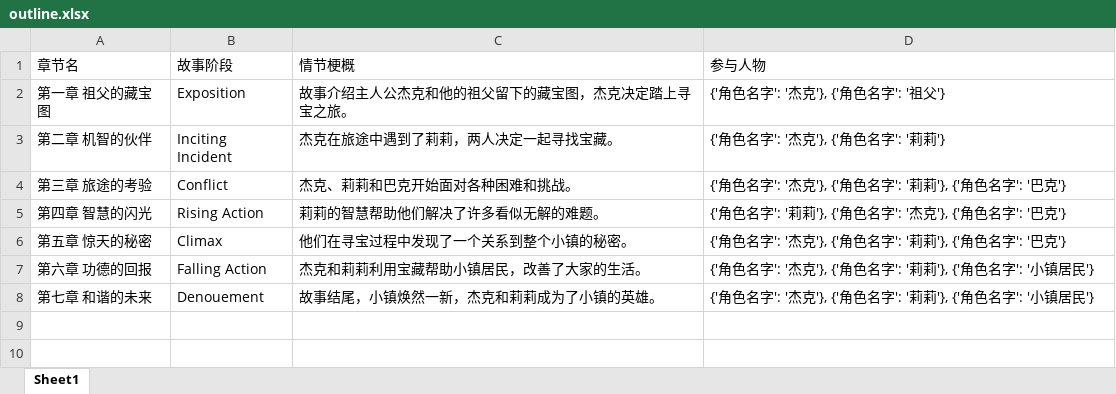
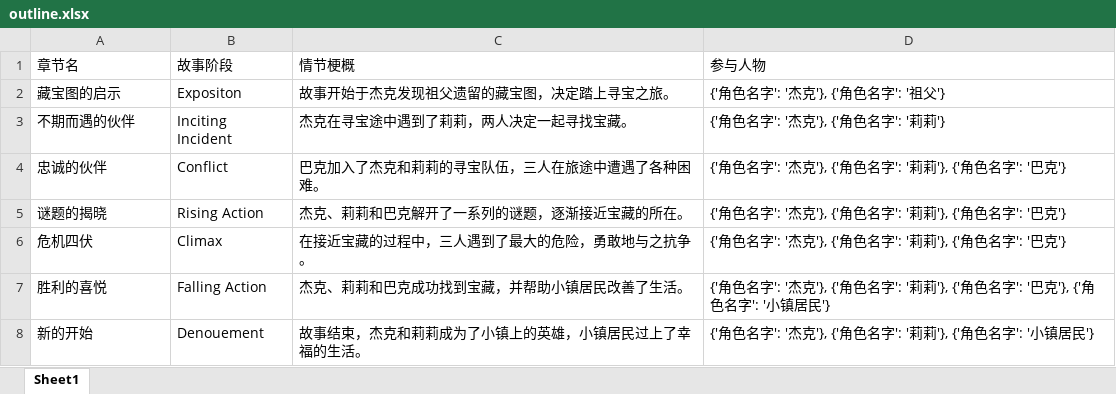
Before and after one commit to daisyinb612/COOPERA, an Excel workbook: back-end/程序/剧本信息/故事大纲/outline.xlsx, sheet Sheet1, drawn as a sheet; values as stored, in another font and other column widths than the file's, no borders; removed rows and columns are numbered as before the commit, all else as after; the diff names each change by its address in the sheet, - before the commit and + after, or states it on an @@ line.

```diff
--- a/back-end/程序/剧本信息/故事大纲/outline.xlsx (sheet Sheet1)
+++ b/back-end/程序/剧本信息/故事大纲/outline.xlsx (sheet Sheet1)
-A2 (章节名): 第一章 祖父的藏宝图
+A2 (章节名): 藏宝图的启示
-B2 (故事阶段): Exposition
+B2 (故事阶段): Expositon
-C2 (情节梗概): 故事介绍主人公杰克和他的祖父留下的藏宝图，杰克决定踏上寻宝之旅。
+C2 (情节梗概): 故事开始于杰克发现祖父遗留的藏宝图，决定踏上寻宝之旅。
-A3 (章节名): 第二章 机智的伙伴
+A3 (章节名): 不期而遇的伙伴
-C3 (情节梗概): 杰克在旅途中遇到了莉莉，两人决定一起寻找宝藏。
+C3 (情节梗概): 杰克在寻宝途中遇到了莉莉，两人决定一起寻找宝藏。
-A4 (章节名): 第三章 旅途的考验
+A4 (章节名): 忠诚的伙伴
-C4 (情节梗概): 杰克、莉莉和巴克开始面对各种困难和挑战。
+C4 (情节梗概): 巴克加入了杰克和莉莉的寻宝队伍，三人在旅途中遭遇了各种困难。
-row 5: 第四章 智慧的闪光 | Rising Action | 莉莉的智慧帮助他们解决了许多看似无解的难题。 | {'角色名字': '莉莉'}, {'角色名字': '杰克'}, {'角色名字': '巴克'}
+row 5: 谜题的揭晓 | Rising Action | 杰克、莉莉和巴克解开了一系列的谜题，逐渐接近宝藏的所在。 | {'角色名字': '杰克'}, {'角色名字': '莉莉'}, {'角色名字': '巴克'}
-A6 (章节名): 第五章 惊天的秘密
+A6 (章节名): 危机四伏
-C6 (情节梗概): 他们在寻宝过程中发现了一个关系到整个小镇的秘密。
+C6 (情节梗概): 在接近宝藏的过程中，三人遇到了最大的危险，勇敢地与之抗争。
-row 7: 第六章 功德的回报 | Falling Action | 杰克和莉莉利用宝藏帮助小镇居民，改善了大家的生活。 | {'角色名字': '杰克'}, {'角色名字': '莉莉'}, {'角色名字': '小镇居民'}
+row 7: 胜利的喜悦 | Falling Action | 杰克、莉莉和巴克成功找到宝藏，并帮助小镇居民改善了生活。 | {'角色名字': '杰克'}, {'角色名字': '莉莉'}, {'角色名字': '巴克'}, {'角色名字': '小镇居民'}
-A8 (章节名): 第七章 和谐的未来
+A8 (章节名): 新的开始
-C8 (情节梗概): 故事结尾，小镇焕然一新，杰克和莉莉成为了小镇的英雄。
+C8 (情节梗概): 故事结束，杰克和莉莉成为了小镇上的英雄，小镇居民过上了幸福的生活。
```
Also changed, not shown: 38 other files.
